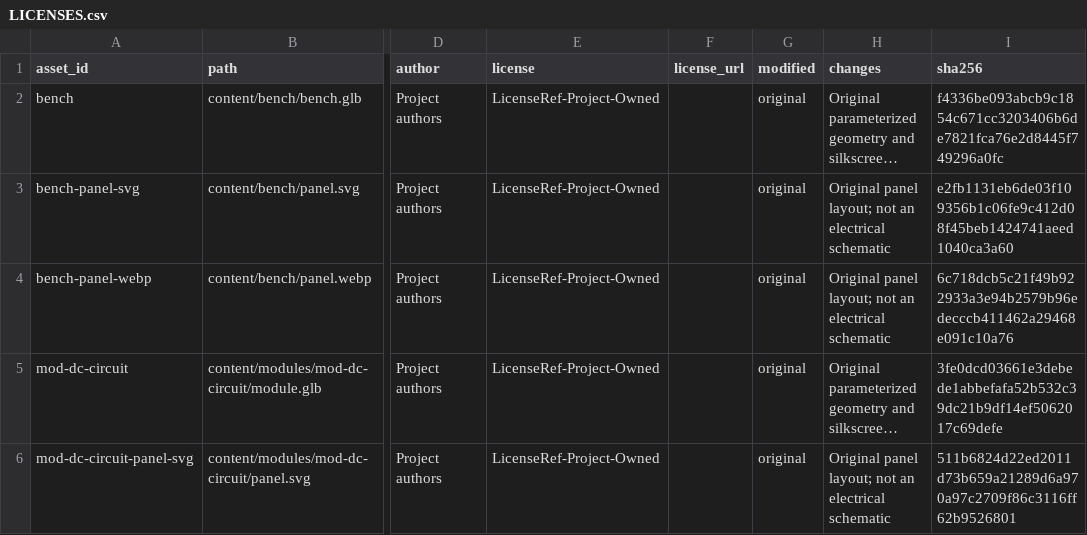
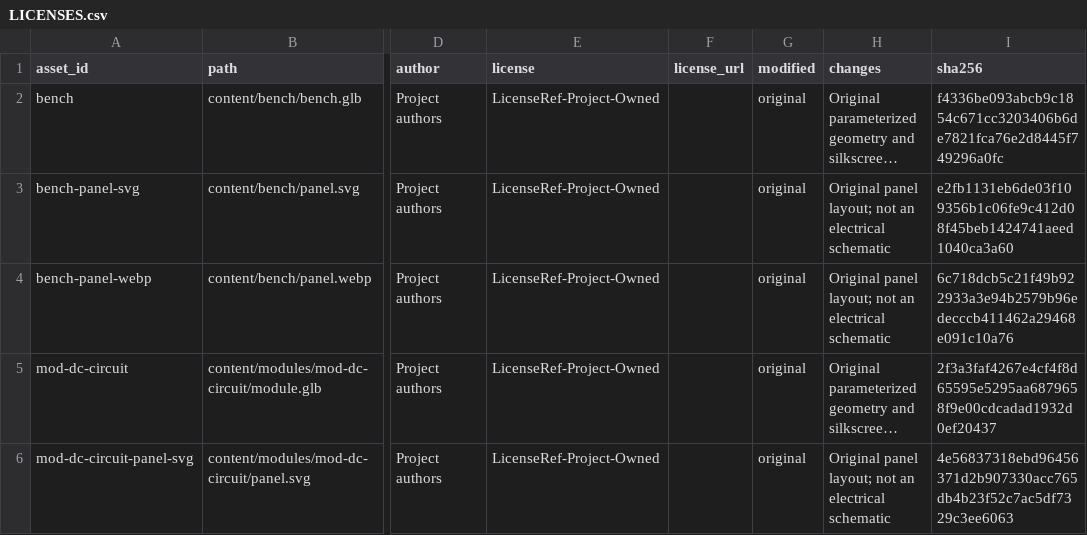
Before and after one commit to Furina-he/virtual, a CSV file: assets/LICENSES.csv, drawn as a sheet; only a part is shown, gaps mark what is left out; long unchanged cells end in …; the diff covers the shown part only; the diff names each change by its address in the sheet, - before the commit and + after, or states it on an @@ line.

```diff
--- a/assets/LICENSES.csv
+++ b/assets/LICENSES.csv
-I5 (sha256): 3fe0dcd03661e3debede1abbefafa52b532c39dc21b9df14ef5062017c69defe
+I5 (sha256): 2f3a3faf4267e4cf4f8d65595e5295aa6879658f9e00cdcadad1932d0ef20437
-I6 (sha256): 511b6824d22ed2011d73b659a21289d6a970a97c2709f86c3116ff62b9526801
+I6 (sha256): 4e56837318ebd96456371d2b907330acc765db4b23f52c7ac5df7329c3ee6063
```
Also changed, not shown: 10 edited cells elsewhere in this file, content/ASSET-LICENSES.csv, 35 other files.
